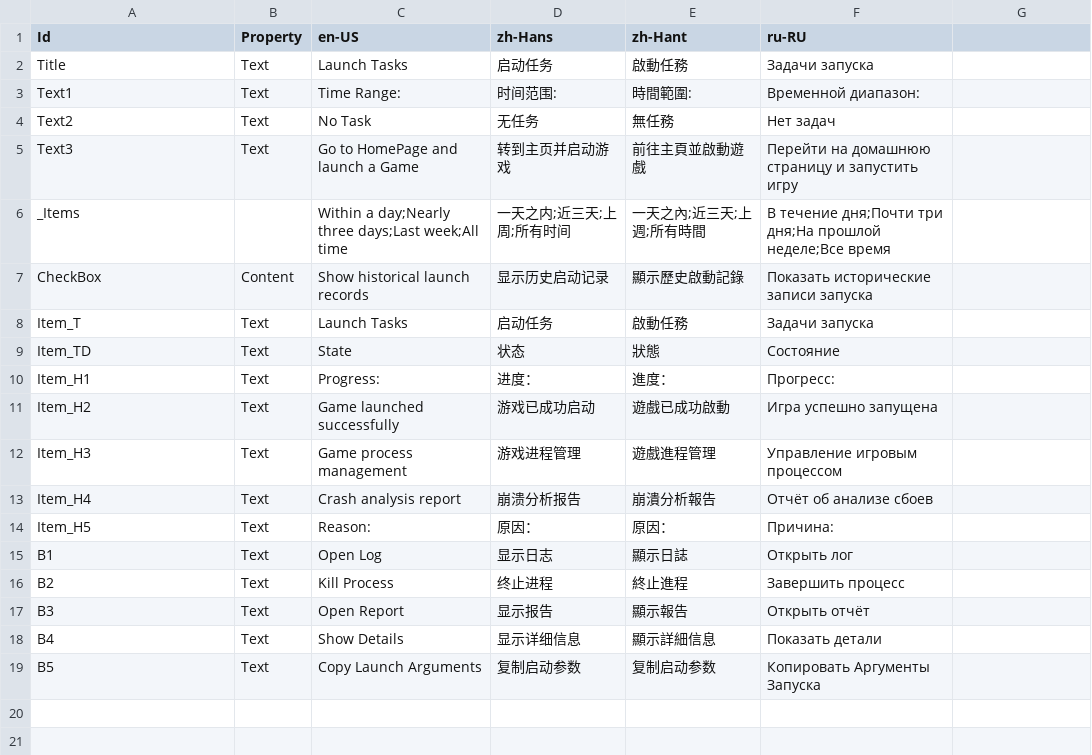
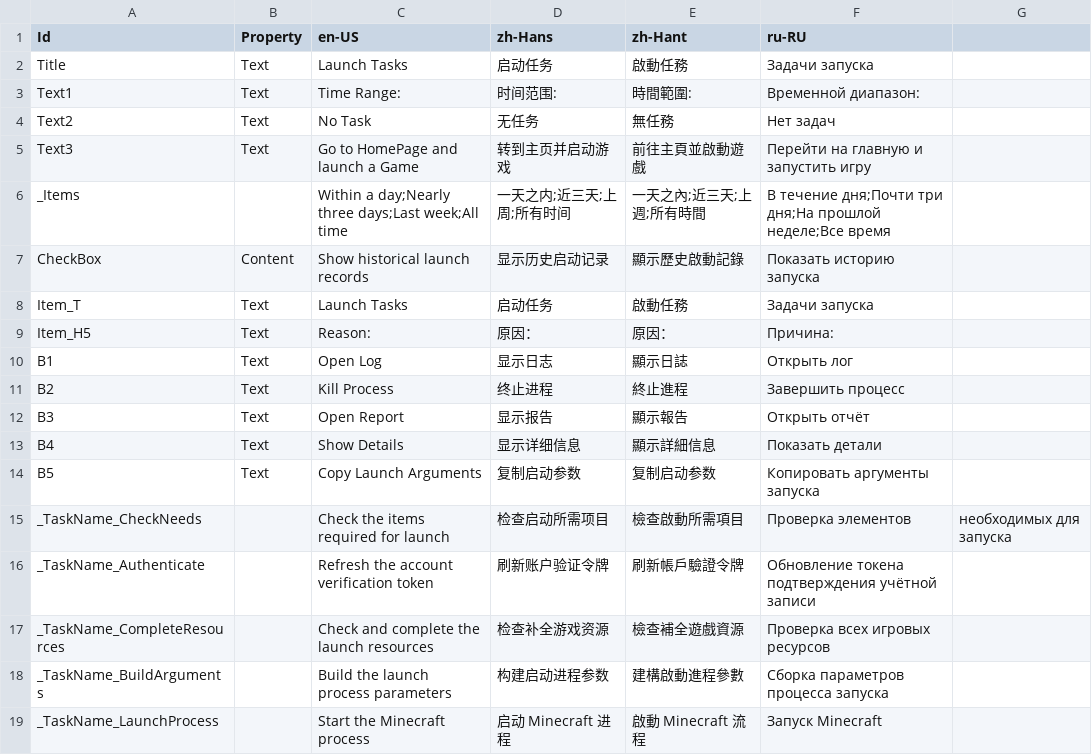
Before and after one commit to Xcube-Studio/FluentLauncher.Localization, a CSV file: Views/Tasks/LaunchPage.csv, drawn as a sheet.

Commit message:
Update LaunchPage.csv

```diff
--- a/Views/Tasks/LaunchPage.csv
+++ b/Views/Tasks/LaunchPage.csv
@@ -4,11 +4,6 @@ Text1,Text,Time Range:,时间范围:,時間範圍:,Временной диапа
 Text2,Text,No Task,无任务,無任務,Нет задач
-Text3,Text,Go to HomePage and launch a Game,转到主页并启动游戏,前往主頁並啟動遊戲,Перейти на домашнюю страницу и запустить игру
+Text3,Text,Go to HomePage and launch a Game,转到主页并启动游戏,前往主頁並啟動遊戲,Перейти на главную и запустить игру
 _Items,,Within a day;Nearly three days;Last week;All time,一天之内;近三天;上周;所有时间,一天之內;近三天;上週;所有時間,В течение дня;Почти три дня;На прошлой неделе;Все время
-CheckBox,Content,Show historical launch records,显示历史启动记录,顯示歷史啟動記錄,Показать исторические записи запуска
+CheckBox,Content,Show historical launch records,显示历史启动记录,顯示歷史啟動記錄,Показать историю запуска
 Item_T,Text,Launch Tasks,启动任务,啟動任務,Задачи запуска
-Item_TD,Text,State,状态,狀態,Состояние
-Item_H1,Text,Progress: ,进度：,進度：,Прогресс:
-Item_H2,Text,Game launched successfully,游戏已成功启动,遊戲已成功啟動,Игра успешно запущена
-Item_H3,Text,Game process management,游戏进程管理,遊戲進程管理,Управление игровым процессом
-Item_H4,Text,Crash analysis report,崩溃分析报告,崩潰分析報告,Отчёт об анализе сбоев
 Item_H5,Text,Reason:,原因：,原因：,Причина:
@@ -18,2 +13,7 @@ B3,Text,Open Report,显示报告,顯示報告,Открыть отчёт
 B4,Text,Show Details,显示详细信息,顯示詳細信息,Показать детали
-B5,Text,Copy Launch Arguments,复制启动参数,复制启动参数,Копировать Аргументы Запуска
+B5,Text,Copy Launch Arguments,复制启动参数,复制启动参数,Копировать аргументы запуска
+_TaskName_CheckNeeds,,Check the items required for launch,检查启动所需项目,檢查啟動所需項目,Проверка элементов, необходимых для запуска
+_TaskName_Authenticate,,Refresh the account verification token,刷新账户验证令牌,刷新帳戶驗證令牌,Обновление токена подтверждения учётной записи
+_TaskName_CompleteResources,,Check and complete the launch resources,检查补全游戏资源,檢查補全遊戲資源,Проверка всех игровых ресурсов
+_TaskName_BuildArguments,,Build the launch process parameters,构建启动进程参数,建構啟動進程參數,Сборка параметров процесса запуска
+_TaskName_LaunchProcess,,Start the Minecraft process,启动 Minecraft 进程,啟動 Minecraft 流程,Запуск Minecraft
```
